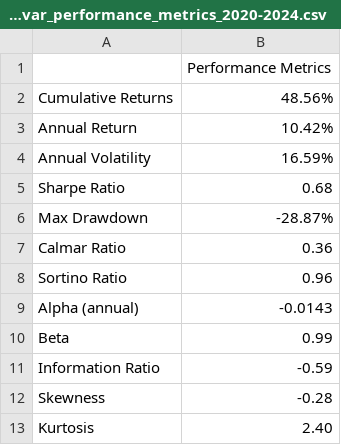
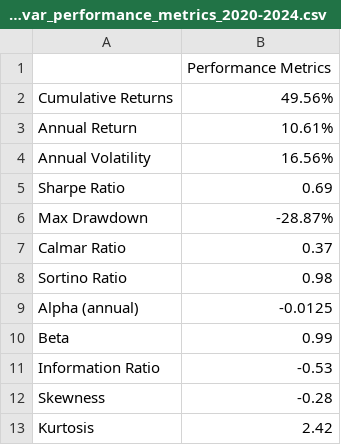
Before and after one commit to HarmoniqaOrg/Quantoro, a CSV file: results/baseline_cvar_performance_metrics_2020-2024.csv, drawn as a sheet.

```diff
--- a/results/baseline_cvar_performance_metrics_2020-2024.csv
+++ b/results/baseline_cvar_performance_metrics_2020-2024.csv
@@ -1,13 +1,13 @@
 ,Performance Metrics
-Cumulative Returns,48.56%
-Annual Return,10.42%
-Annual Volatility,16.59%
-Sharpe Ratio,0.68
+Cumulative Returns,49.56%
+Annual Return,10.61%
+Annual Volatility,16.56%
+Sharpe Ratio,0.69
 Max Drawdown,-28.87%
-Calmar Ratio,0.36
-Sortino Ratio,0.96
-Alpha (annual),-0.0143
+Calmar Ratio,0.37
+Sortino Ratio,0.98
+Alpha (annual),-0.0125
 Beta,0.99
-Information Ratio,-0.59
+Information Ratio,-0.53
 Skewness,-0.28
-Kurtosis,2.40
+Kurtosis,2.42
```
Also changed, not shown: results/baseline_cvar_rebalance_weights_2020-2024.csv, results/daily_returns.csv, 15 other files.
